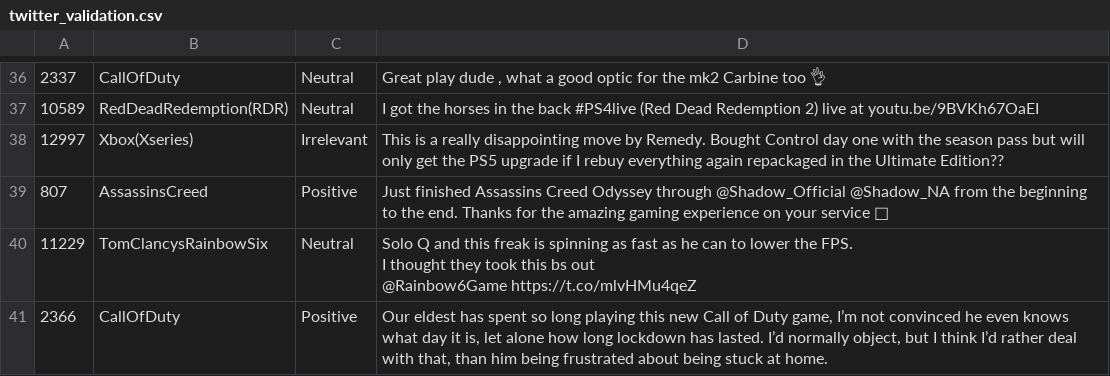
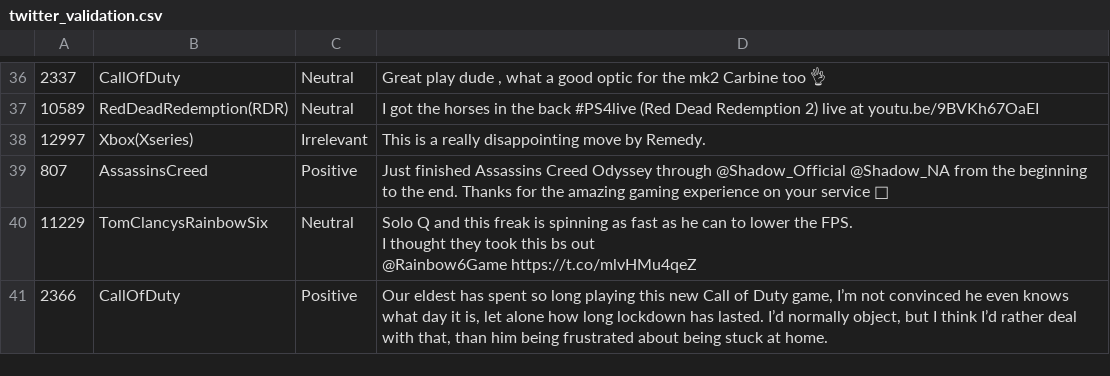
Before and after one commit to palaceIA/twitsense, a CSV file: notebooks/twitter_validation.csv, drawn as a sheet; only a part is shown, gaps mark what is left out; the diff names each change by its address in the sheet, - before the commit and + after, or states it on an @@ line.

```diff
--- a/notebooks/twitter_validation.csv
+++ b/notebooks/twitter_validation.csv
-D38: …by Remedy. Bought Control day one with the season pass but will only get the PS5 upgrade if I rebuy everything again repackaged in the Ultimate Edition??
+D38: …by Remedy.
```
Also changed, not shown: 1 other file.
